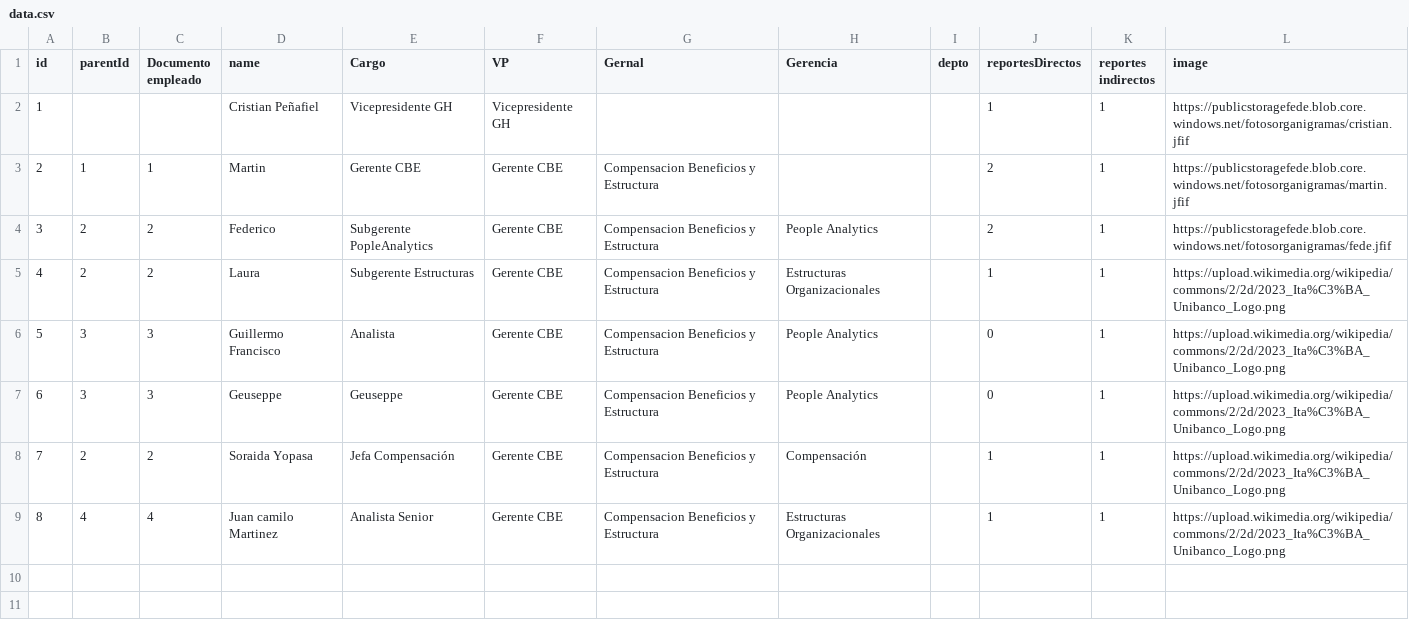
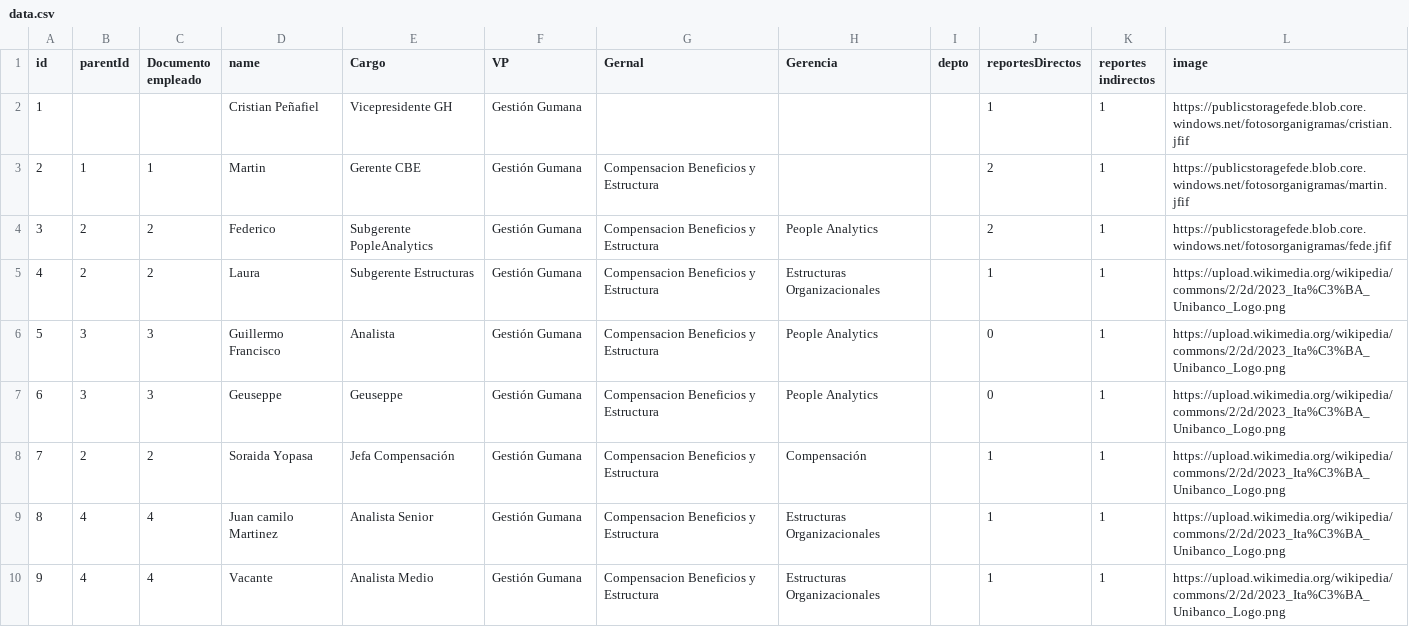
Before and after one commit to carlosfedeg/organigramas, a CSV file: data.csv, drawn as a sheet.

Commit message:
Update data.csv

```diff
--- a/data.csv
+++ b/data.csv
@@ -1,9 +1,10 @@
 id|parentId|Documento empleado|name|Cargo|VP|Gernal|Gerencia|depto|reportesDirectos|reportes indirectos|image
-1|||Cristian Peñafiel|Vicepresidente GH|Vicepresidente GH||||1|1|https://publicstoragefede.blob.core.windows.net/fotosorganigramas/cristian.jfif
-2|1|1|Martin|Gerente CBE|Gerente CBE|Compensacion Beneficios y Estructura|||2|1|https://publicstoragefede.blob.core.windows.net/fotosorganigramas/martin.jfif
-3|2|2|Federico|Subgerente PopleAnalytics|Gerente CBE|Compensacion Beneficios y Estructura|People Analytics||2|1|https://publicstoragefede.blob.core.windows.net/fotosorganigramas/fede.jfif
-4|2|2|Laura |Subgerente Estructuras|Gerente CBE|Compensacion Beneficios y Estructura|Estructuras Organizacionales||1|1|https://upload.wikimedia.org/wikipedia/commons/2/2d/2023_Ita%C3%BA_Unibanco_Logo.png
-5|3|3|Guillermo Francisco|Analista|Gerente CBE|Compensacion Beneficios y Estructura|People Analytics||0|1|https://upload.wikimedia.org/wikipedia/commons/2/2d/2023_Ita%C3%BA_Unibanco_Logo.png
-6|3|3|Geuseppe|Geuseppe|Gerente CBE|Compensacion Beneficios y Estructura|People Analytics||0|1|https://upload.wikimedia.org/wikipedia/commons/2/2d/2023_Ita%C3%BA_Unibanco_Logo.png
-7|2|2|Soraida Yopasa|Jefa Compensación|Gerente CBE|Compensacion Beneficios y Estructura|Compensación||1|1|https://upload.wikimedia.org/wikipedia/commons/2/2d/2023_Ita%C3%BA_Unibanco_Logo.png
-8|4|4|Juan camilo Martinez|Analista Senior|Gerente CBE|Compensacion Beneficios y Estructura|Estructuras Organizacionales||1|1|https://upload.wikimedia.org/wikipedia/commons/2/2d/2023_Ita%C3%BA_Unibanco_Logo.png
+1|||Cristian Peñafiel|Vicepresidente GH|Gestión Gumana||||1|1|https://publicstoragefede.blob.core.windows.net/fotosorganigramas/cristian.jfif
+2|1|1|Martin|Gerente CBE|Gestión Gumana|Compensacion Beneficios y Estructura|||2|1|https://publicstoragefede.blob.core.windows.net/fotosorganigramas/martin.jfif
+3|2|2|Federico|Subgerente PopleAnalytics|Gestión Gumana|Compensacion Beneficios y Estructura|People Analytics||2|1|https://publicstoragefede.blob.core.windows.net/fotosorganigramas/fede.jfif
+4|2|2|Laura |Subgerente Estructuras|Gestión Gumana|Compensacion Beneficios y Estructura|Estructuras Organizacionales||1|1|https://upload.wikimedia.org/wikipedia/commons/2/2d/2023_Ita%C3%BA_Unibanco_Logo.png
+5|3|3|Guillermo Francisco|Analista|Gestión Gumana|Compensacion Beneficios y Estructura|People Analytics||0|1|https://upload.wikimedia.org/wikipedia/commons/2/2d/2023_Ita%C3%BA_Unibanco_Logo.png
+6|3|3|Geuseppe|Geuseppe|Gestión Gumana|Compensacion Beneficios y Estructura|People Analytics||0|1|https://upload.wikimedia.org/wikipedia/commons/2/2d/2023_Ita%C3%BA_Unibanco_Logo.png
+7|2|2|Soraida Yopasa|Jefa Compensación|Gestión Gumana|Compensacion Beneficios y Estructura|Compensación||1|1|https://upload.wikimedia.org/wikipedia/commons/2/2d/2023_Ita%C3%BA_Unibanco_Logo.png
+8|4|4|Juan camilo Martinez|Analista Senior|Gestión Gumana|Compensacion Beneficios y Estructura|Estructuras Organizacionales||1|1|https://upload.wikimedia.org/wikipedia/commons/2/2d/2023_Ita%C3%BA_Unibanco_Logo.png
+9|4|4|Vacante|Analista Medio|Gestión Gumana|Compensacion Beneficios y Estructura|Estructuras Organizacionales||1|1|https://upload.wikimedia.org/wikipedia/commons/2/2d/2023_Ita%C3%BA_Unibanco_Logo.png
```
